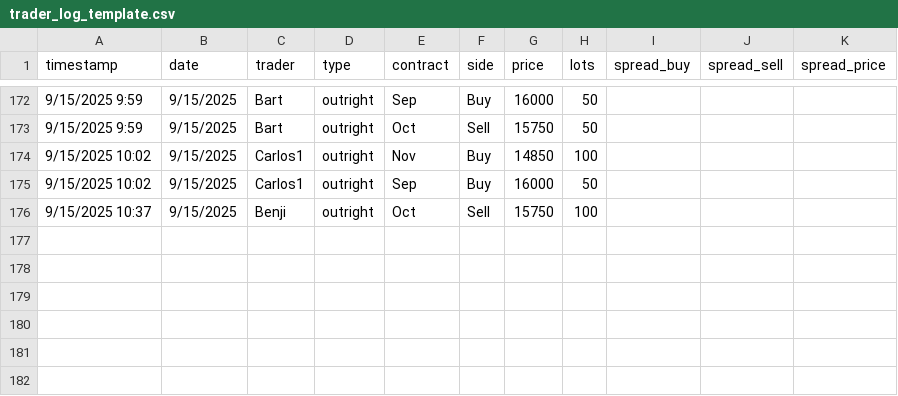
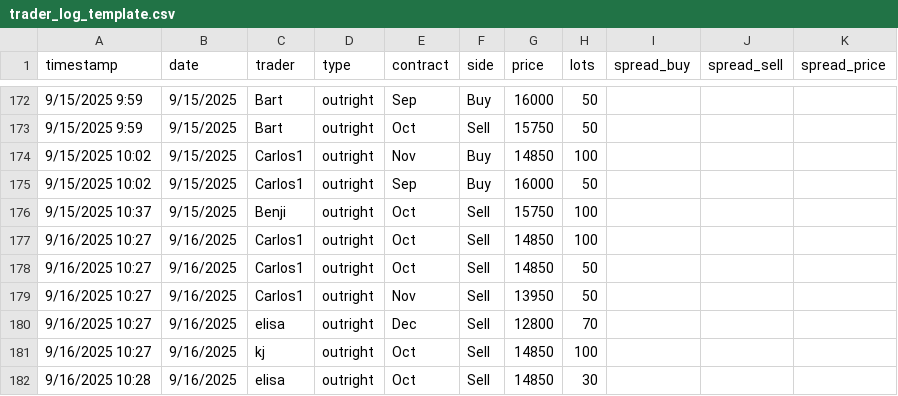
Before and after one commit to WouterVossen/PMX, a CSV file: data/trader_log_template.csv, drawn as a sheet; only a part is shown, gaps mark what is left out; the diff names each change by its address in the sheet, - before the commit and + after, or states it on an @@ line.

Commit message:
Add files via upload

```diff
--- a/data/trader_log_template.csv
+++ b/data/trader_log_template.csv
+row 177: 9/16/2025 10:27 | 9/16/2025 | Carlos1 | outright | Oct | Sell | 14850 | 100
+row 178: 9/16/2025 10:27 | 9/16/2025 | Carlos1 | outright | Oct | Sell | 14850 | 50
+row 179: 9/16/2025 10:27 | 9/16/2025 | Carlos1 | outright | Nov | Sell | 13950 | 50
+row 180: 9/16/2025 10:27 | 9/16/2025 | elisa | outright | Dec | Sell | 12800 | 70
+row 181: 9/16/2025 10:27 | 9/16/2025 | kj | outright | Oct | Sell | 14850 | 100
+row 182: 9/16/2025 10:28 | 9/16/2025 | elisa | outright | Oct | Sell | 14850 | 30
```
